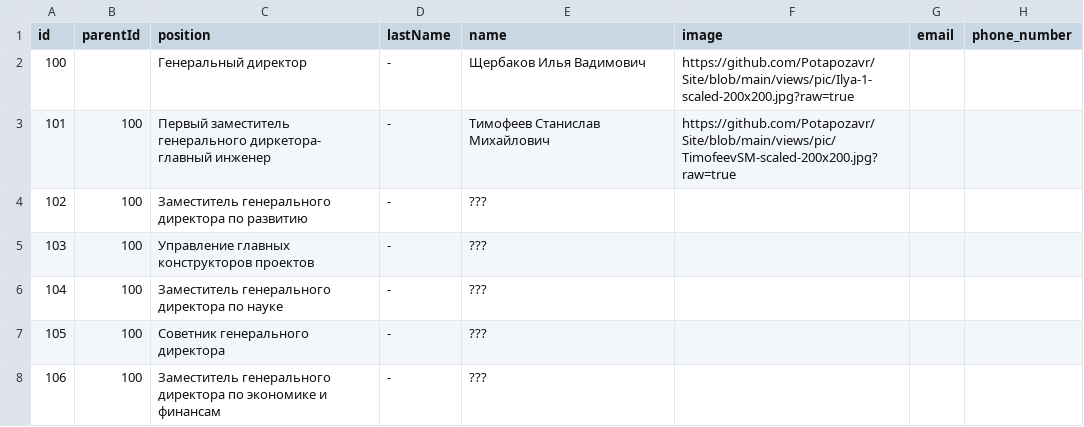
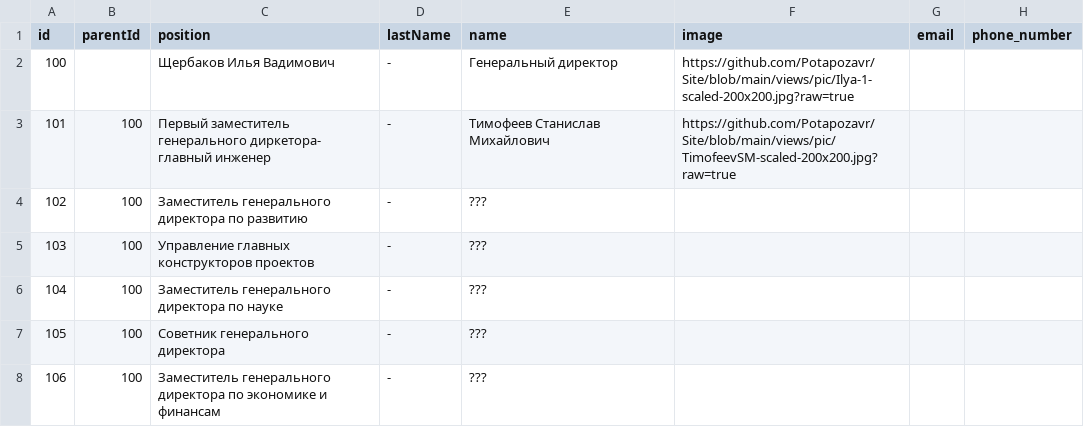
Before and after one commit to Potapozavr/Site, a CSV file: data-oracle.csv, drawn as a sheet; only a part is shown; the diff names each change by its address in the sheet, - before the commit and + after, or states it on an @@ line.

Commit message:
Update data-oracle.csv

```diff
--- a/data-oracle.csv
+++ b/data-oracle.csv
-C2 (position): Генеральный директор
+C2 (position): Щербаков Илья Вадимович
-E2 (name): Щербаков Илья Вадимович
+E2 (name): Генеральный директор
```
